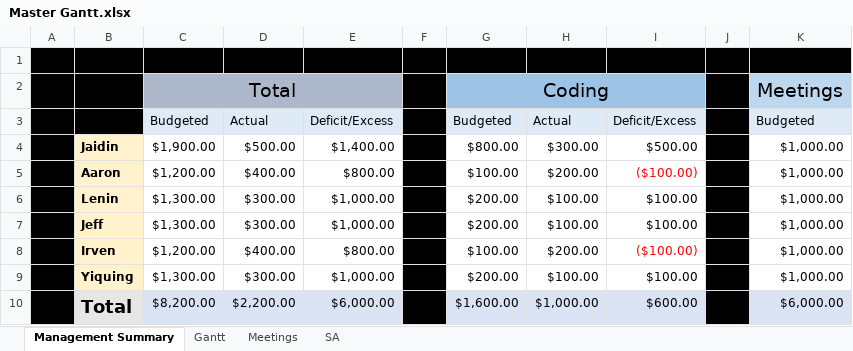
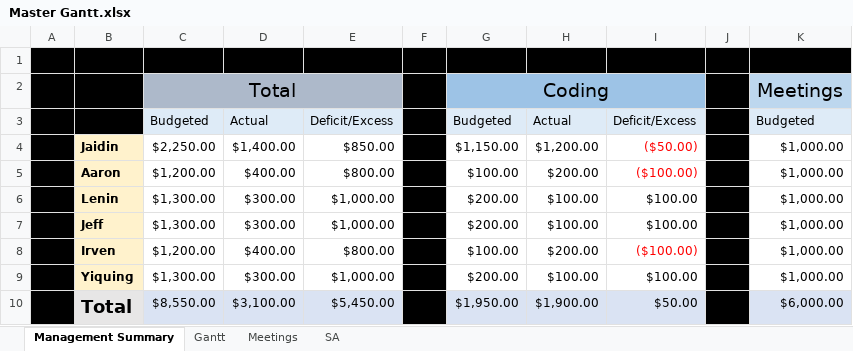
Before and after one commit to loweffort/BeatRunner, an Excel workbook: doc/Master Gantt.xlsx, sheet Management Summary, drawn as a sheet; only a part is shown; values as stored, in another font and other column widths than the file's, no borders; the diff names each change by its address in the sheet, - before the commit and + after, or states it on an @@ line.

```diff
--- a/doc/Master Gantt.xlsx (sheet Management Summary)
+++ b/doc/Master Gantt.xlsx (sheet Management Summary)
-C4: $1,900.00
+C4: $2,250.00
-D4: $500.00
+D4: $1,400.00
-E4: $1,400.00
+E4: $850.00
-G4: $800.00
+G4: $1,150.00
-H4: $300.00
+H4: $1,200.00
-I4: $500.00
+I4: ($50.00)
-I4 text colour: black
+I4 text colour: #FF0000
-C10: $8,200.00
+C10: $8,550.00
-D10: $2,200.00
+D10: $3,100.00
-E10: $6,000.00
+E10: $5,450.00
-G10: $1,600.00
+G10: $1,950.00
-H10: $1,000.00
+H10: $1,900.00
-I10: $600.00
+I10: $50.00
```
Also changed, not shown: sheet Gantt.
